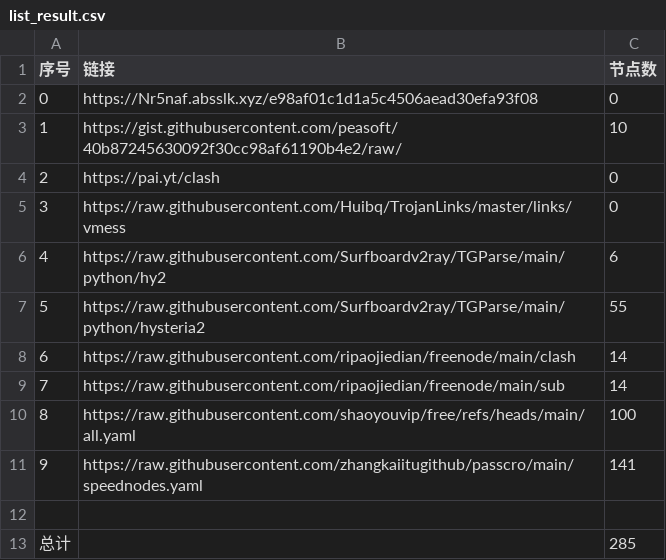
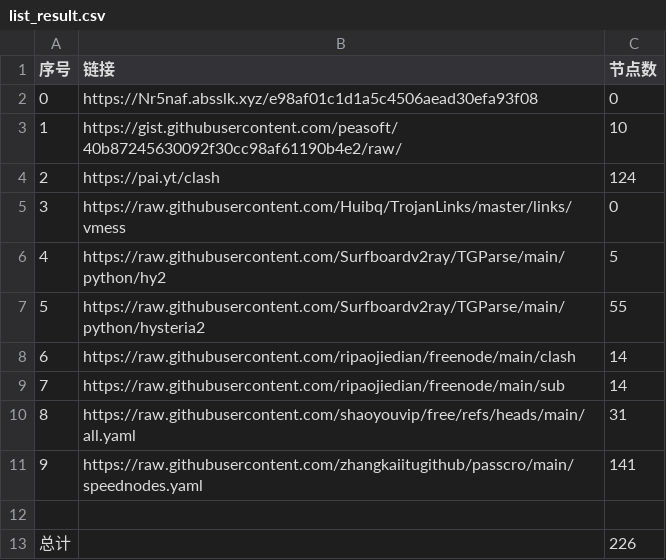
Before and after one commit to unrivalled88888/NoMoreWalls, a CSV file: list_result.csv, drawn as a sheet.

```diff
--- a/list_result.csv
+++ b/list_result.csv
@@ -3,5 +3,5 @@
 1,https://gist.githubusercontent.com/peasoft/40b87245630092f30cc98af61190b4e2/raw/,10
-2,https://pai.yt/clash,0
+2,https://pai.yt/clash,124
 3,https://raw.githubusercontent.com/Huibq/TrojanLinks/master/links/vmess,0
-4,https://raw.githubusercontent.com/Surfboardv2ray/TGParse/main/python/hy2,6
+4,https://raw.githubusercontent.com/Surfboardv2ray/TGParse/main/python/hy2,5
 5,https://raw.githubusercontent.com/Surfboardv2ray/TGParse/main/python/hysteria2,55
@@ -9,5 +9,5 @@
 7,https://raw.githubusercontent.com/ripaojiedian/freenode/main/sub,14
-8,https://raw.githubusercontent.com/shaoyouvip/free/refs/heads/main/all.yaml,100
+8,https://raw.githubusercontent.com/shaoyouvip/free/refs/heads/main/all.yaml,31
 9,https://raw.githubusercontent.com/zhangkaiitugithub/passcro/main/speednodes.yaml,141
 
-总计,,285
+总计,,226
```
Also changed, not shown: 23 other files.
